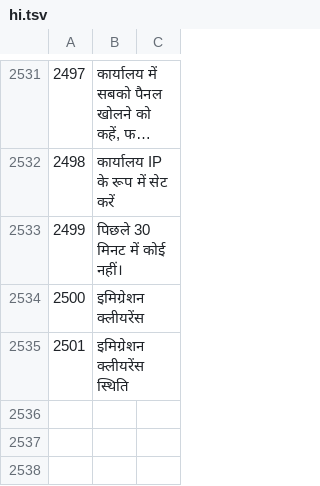
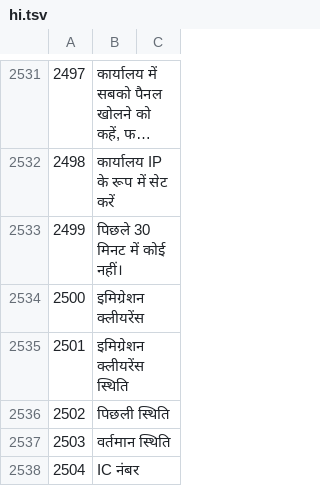
Before and after one commit to sjn6t9/migV33, a TSV file: i18n/hi.tsv, drawn as a sheet; only a part is shown, gaps mark what is left out; long unchanged cells end in …; the diff names each change by its address in the sheet, - before the commit and + after, or states it on an @@ line.

```diff
--- a/i18n/hi.tsv
+++ b/i18n/hi.tsv
+row 2536: 2502 | पिछली स्थिति
+row 2537: 2503 | वर्तमान स्थिति
+row 2538: 2504 | IC नंबर
```
Also changed, not shown: i18n/ar.tsv, i18n/bn.tsv, 13 other files.
